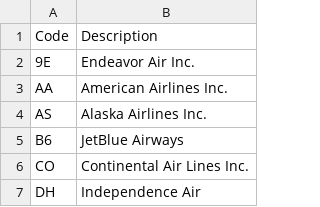
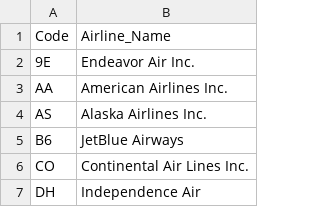
Before and after one commit to mine-cetinkaya-rundel/data-science-closereads, a CSV file: closereads/data/airline_codes.csv, drawn as a sheet; only a part is shown.

Commit message:
Fix typos

```diff
--- a/closereads/data/airline_codes.csv
+++ b/closereads/data/airline_codes.csv
@@ -1,2 +1,2 @@
-Code,Description
+Code,Airline_Name
 9E,Endeavor Air Inc.
```
Also changed, not shown: 7 other files.
